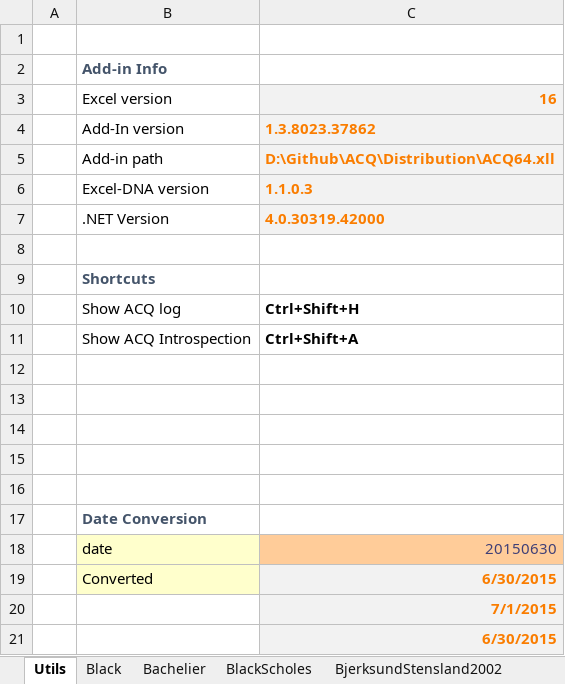
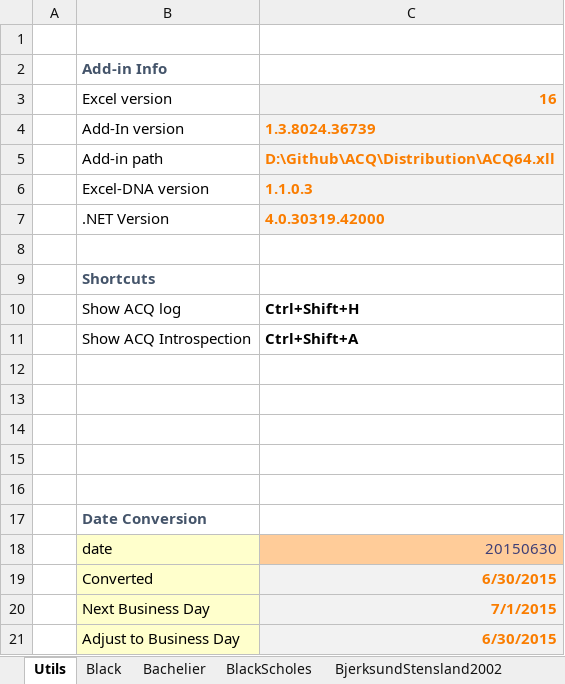
Before and after one commit to ratesquant/ACQ, an Excel workbook: ACQ.Excel/ACQ.Options.xlsx, sheet Utils, drawn as a sheet; values as stored, in another font and other column widths than the file's, no borders; the diff names each change by its address in the sheet, - before the commit and + after, or states it on an @@ line.

```diff
--- a/ACQ.Excel/ACQ.Options.xlsx (sheet Utils)
+++ b/ACQ.Excel/ACQ.Options.xlsx (sheet Utils)
-C4: 1.3.8023.37862
+C4: 1.3.8024.36739
-B20: (empty)
+B20: Next Business Day
-B20:B21 fill: none
+B20:B21 fill: #FFFFCC
-B21: (empty)
+B21: Adjust to Business Day
```
Also changed, not shown: sheet BlackScholes, sheet Black, formulas that keep their value, 2 other files.
